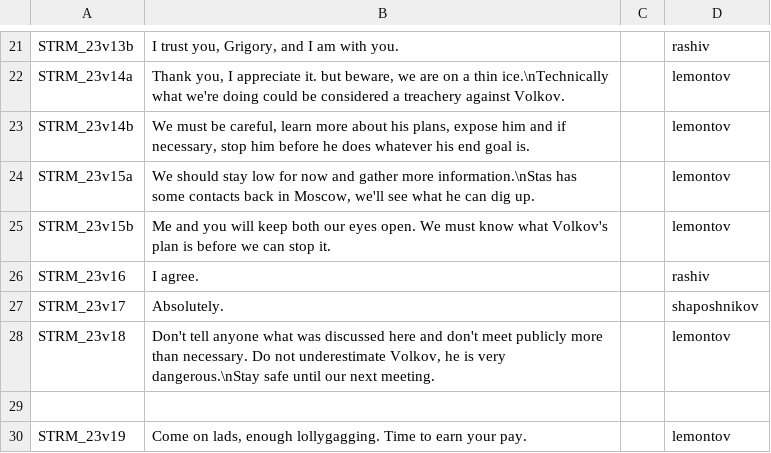
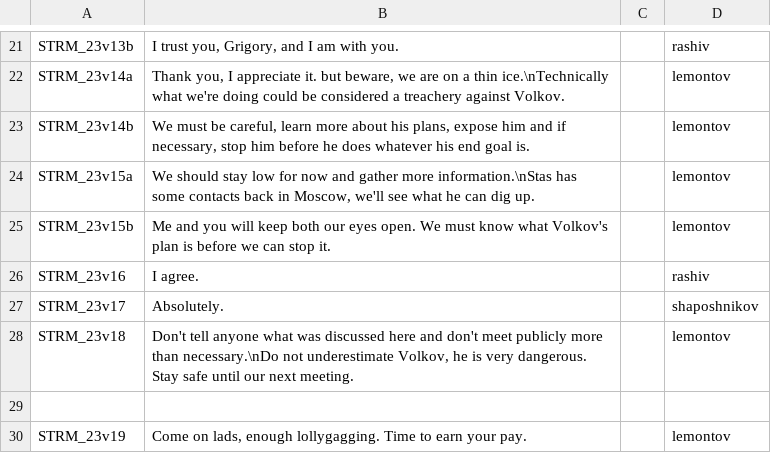
Before and after one commit to Kossyr/dawn, a CSV file: Missions/23Ghosts.Cain/stringtable.csv, drawn as a sheet; only a part is shown, gaps mark what is left out.

```diff
--- a/Missions/23Ghosts.Cain/stringtable.csv
+++ b/Missions/23Ghosts.Cain/stringtable.csv
@@ -27,3 +27,3 @@ STRM_23v16,"I agree.","",rashiv
 STRM_23v17,"Absolutely.","",shaposhnikov
-STRM_23v18,"Don't tell anyone what was discussed here and don't meet publicly more than necessary. Do not underestimate Volkov, he is very dangerous.\nStay safe until our next meeting.","",lemontov
+STRM_23v18,"Don't tell anyone what was discussed here and don't meet publicly more than necessary.\nDo not underestimate Volkov, he is very dangerous. Stay safe until our next meeting.","",lemontov
 
```
Also changed, not shown: 4 other files.
